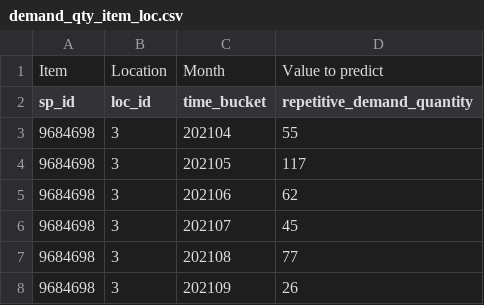
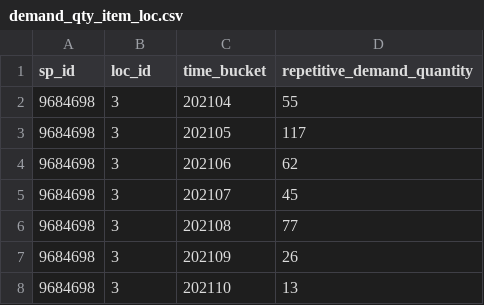
Before and after one commit to manu-sj/1000models, a CSV file: data/demand_qty_item_loc.csv, drawn as a sheet; only a part is shown; the shorter side is filled out with more unchanged rows; the diff names each change by its address in the sheet, - before the commit and + after, or states it on an @@ line.

```diff
--- a/data/demand_qty_item_loc.csv
+++ b/data/demand_qty_item_loc.csv
-row 1: Item | Location | Month | Value to predict
```
Also changed, not shown: 1 other file.
